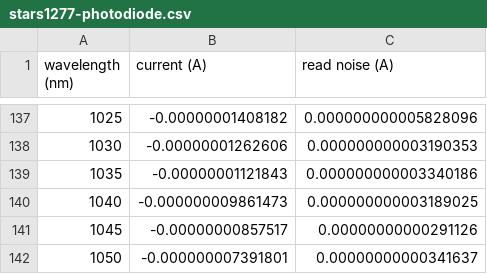
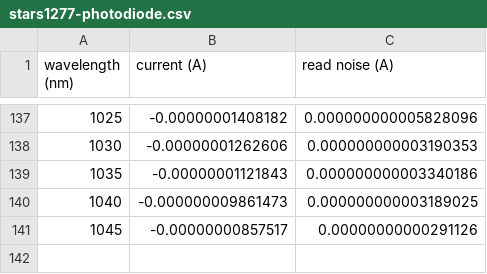
Before and after one commit to guaix-ucm/licaplot, a CSV file: data/tessw/stars1277-photodiode.csv, drawn as a sheet; only a part is shown, gaps mark what is left out; the diff names each change by its address in the sheet, - before the commit and + after, or states it on an @@ line.

```diff
--- a/data/tessw/stars1277-photodiode.csv
+++ b/data/tessw/stars1277-photodiode.csv
-row 142: 1050 | -0.000000007391801 | 0.00000000000341637
```
Also changed, not shown: data/tessw/stars1277-frequencies.csv, 2 other files.
